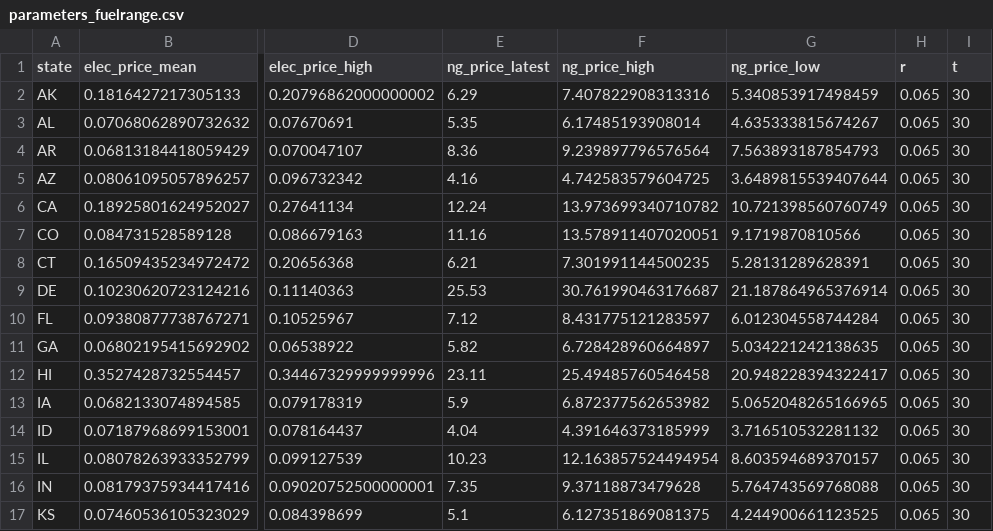
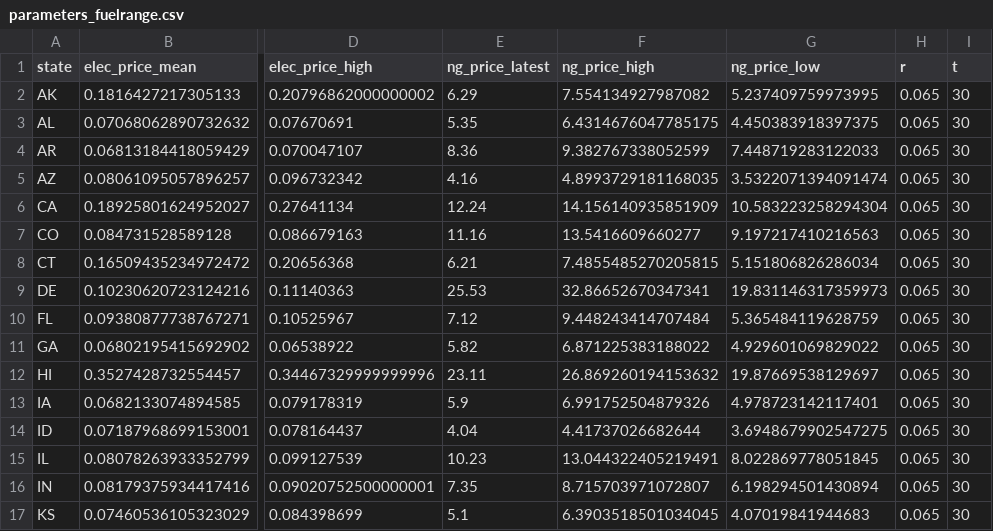
Before and after one commit to ISALGroup/Industrial-decarb, a CSV file: national_results/data/parameters_fuelrange.csv, drawn as a sheet; only a part is shown, gaps mark what is left out; the diff covers the shown part only; the diff names each change by its address in the sheet, - before the commit and + after, or states it on an @@ line.

Commit message:
fuel price work

```diff
--- a/national_results/data/parameters_fuelrange.csv
+++ b/national_results/data/parameters_fuelrange.csv
-F2 (ng_price_high): 7.407822908313316
+F2 (ng_price_high): 7.554134927987082
-G2 (ng_price_low): 5.340853917498459
+G2 (ng_price_low): 5.237409759973995
-F3 (ng_price_high): 6.17485193908014
+F3 (ng_price_high): 6.4314676047785175
-G3 (ng_price_low): 4.635333815674267
+G3 (ng_price_low): 4.450383918397375
-F4 (ng_price_high): 9.239897796576564
+F4 (ng_price_high): 9.382767338052599
-G4 (ng_price_low): 7.563893187854793
+G4 (ng_price_low): 7.448719283122033
-F5 (ng_price_high): 4.742583579604725
+F5 (ng_price_high): 4.8993729181168035
-G5 (ng_price_low): 3.6489815539407644
+G5 (ng_price_low): 3.5322071394091474
-F6 (ng_price_high): 13.973699340710782
+F6 (ng_price_high): 14.156140935851909
-G6 (ng_price_low): 10.721398560760749
+G6 (ng_price_low): 10.583223258294304
-F7 (ng_price_high): 13.578911407020051
+F7 (ng_price_high): 13.5416609660277
-G7 (ng_price_low): 9.1719870810566
+G7 (ng_price_low): 9.197217410216563
-F8 (ng_price_high): 7.301991144500235
+F8 (ng_price_high): 7.4855485270205815
-G8 (ng_price_low): 5.28131289628391
+G8 (ng_price_low): 5.151806826286034
-F9 (ng_price_high): 30.761990463176687
+F9 (ng_price_high): 32.86652670347341
-G9 (ng_price_low): 21.187864965376914
+G9 (ng_price_low): 19.831146317359973
-F10 (ng_price_high): 8.431775121283597
+F10 (ng_price_high): 9.448243414707484
-G10 (ng_price_low): 6.012304558744284
+G10 (ng_price_low): 5.365484119628759
-F11 (ng_price_high): 6.728428960664897
+F11 (ng_price_high): 6.871225383188022
-G11 (ng_price_low): 5.034221242138635
+G11 (ng_price_low): 4.929601069829022
-F12 (ng_price_high): 25.49485760546458
+F12 (ng_price_high): 26.869260194153632
-G12 (ng_price_low): 20.948228394322417
+G12 (ng_price_low): 19.87669538129697
-F13 (ng_price_high): 6.872377562653982
+F13 (ng_price_high): 6.991752504879326
-G13 (ng_price_low): 5.0652048265166965
+G13 (ng_price_low): 4.978723142117401
-F14 (ng_price_high): 4.391646373185999
+F14 (ng_price_high): 4.41737026682644
-G14 (ng_price_low): 3.716510532281132
+G14 (ng_price_low): 3.6948679902547275
-F15 (ng_price_high): 12.163857524494954
+F15 (ng_price_high): 13.044322405219491
-G15 (ng_price_low): 8.603594689370157
+G15 (ng_price_low): 8.022869778051845
-F16 (ng_price_high): 9.37118873479628
+F16 (ng_price_high): 8.715703971072807
-G16 (ng_price_low): 5.764743569768088
+G16 (ng_price_low): 6.198294501430894
-F17 (ng_price_high): 6.127351869081375
+F17 (ng_price_high): 6.3903518501034045
-G17 (ng_price_low): 4.244900661123525
+G17 (ng_price_low): 4.07019841944683
```
Also changed, not shown: 68 edited cells elsewhere in this file, 1 other file.
